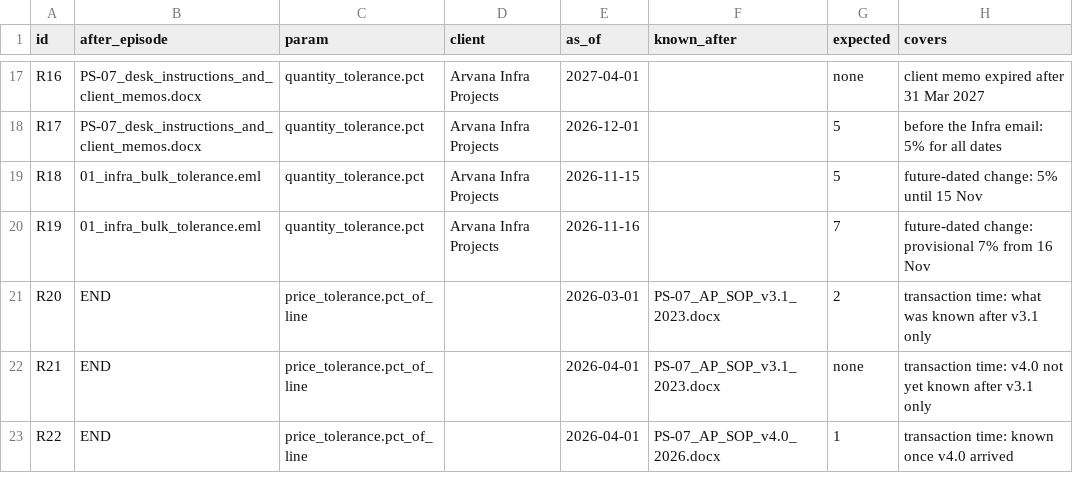
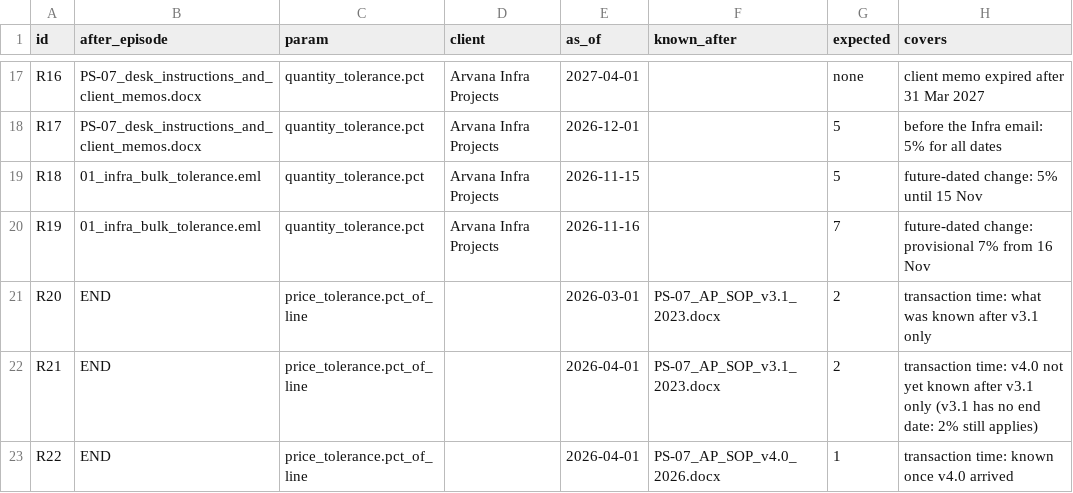
Before and after one commit to deepsleepisgood/enterprise-knowledge-engine, a CSV file: eval/replay_probes.csv, drawn as a sheet; only a part is shown, gaps mark what is left out.

```diff
--- a/eval/replay_probes.csv
+++ b/eval/replay_probes.csv
@@ -21,3 +21,3 @@ R19,01_infra_bulk_tolerance.eml,quantity_tolerance.pct,Arvana Infra Projects,202
 R20,END,price_tolerance.pct_of_line,,2026-03-01,PS-07_AP_SOP_v3.1_2023.docx,2,transaction time: what was known after v3.1 only
-R21,END,price_tolerance.pct_of_line,,2026-04-01,PS-07_AP_SOP_v3.1_2023.docx,none,transaction time: v4.0 not yet known after v3.1 only
+R21,END,price_tolerance.pct_of_line,,2026-04-01,PS-07_AP_SOP_v3.1_2023.docx,2,transaction time: v4.0 not yet known after v3.1 only (v3.1 has no end date: 2% still applies)
 R22,END,price_tolerance.pct_of_line,,2026-04-01,PS-07_AP_SOP_v4.0_2026.docx,1,transaction time: known once v4.0 arrived
```
Also changed, not shown: 14 other files.
